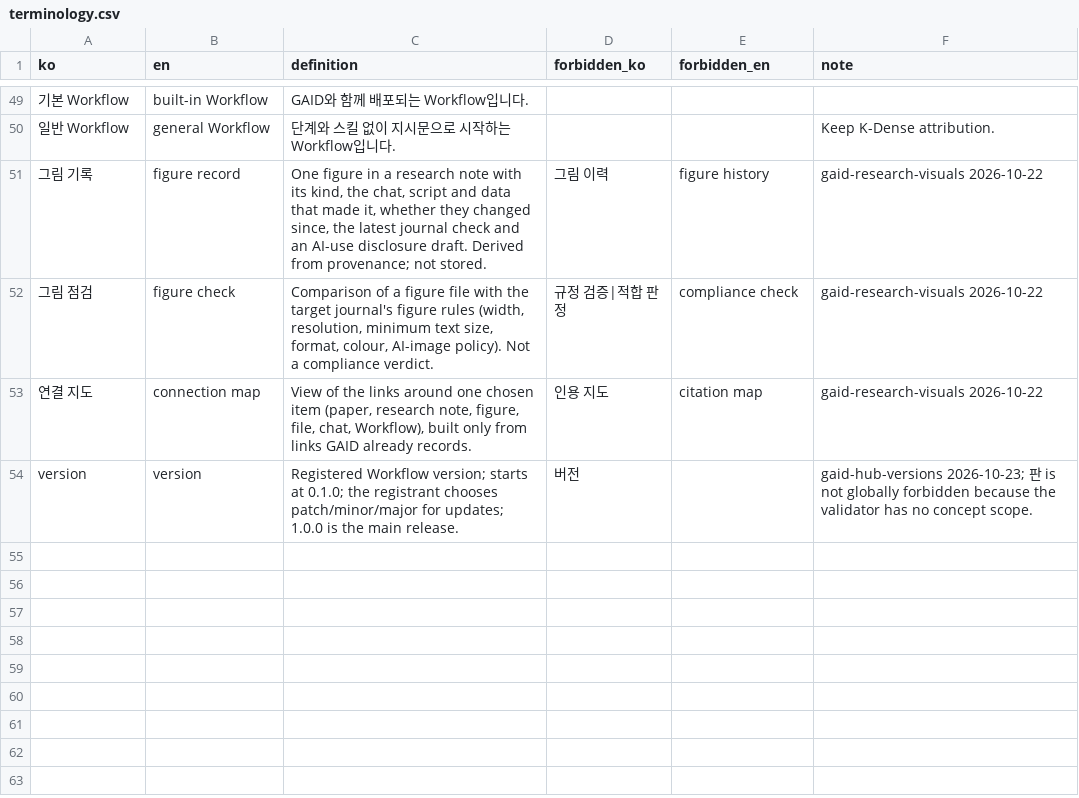
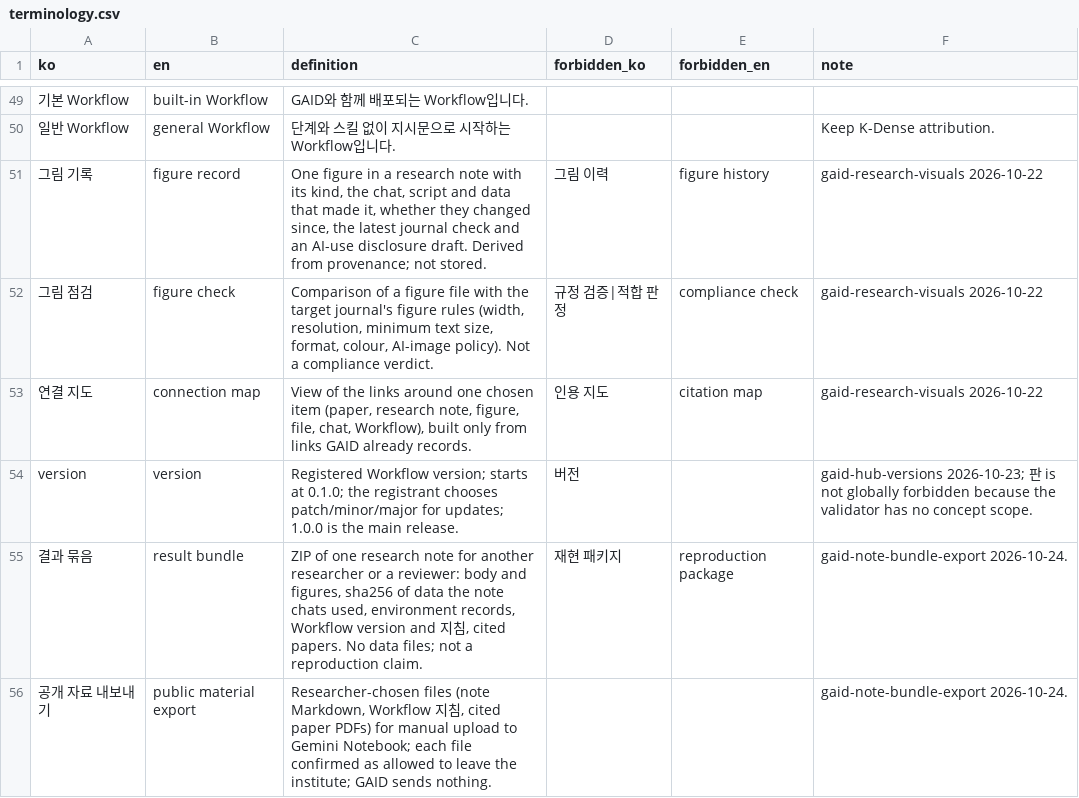
Before and after one commit to kigam-research/geoaidesk, a CSV file: geo/copy/terminology.csv, drawn as a sheet; only a part is shown, gaps mark what is left out; the diff names each change by its address in the sheet, - before the commit and + after, or states it on an @@ line.

Commit message:
Note exports: fixed sheet footer, Workflow test, docs and glossary

```diff
--- a/geo/copy/terminology.csv
+++ b/geo/copy/terminology.csv
+row 55: 결과 묶음 | result bundle | ZIP of one research note for another researcher or a reviewer: body and figures, sha256 of data the note chats used, environment records, Workflow version and 지침, cited papers. No data files; not a reproduction claim. | 재현 패키지 | reproduction package | gaid-note-bundle-export 2026-10-24.
+row 56: 공개 자료 내보내기 | public material export | Researcher-chosen files (note Markdown, Workflow 지침, cited paper PDFs) for manual upload to Gemini Notebook; each file confirmed as allowed to leave the institute; GAID sends nothing. |  |  | gaid-note-bundle-export 2026-10-24.
```
Also changed, not shown: 8 other files.
